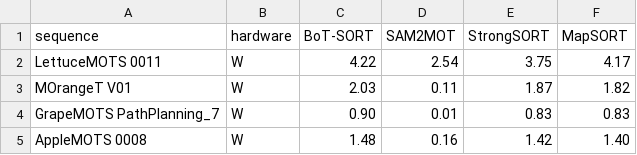
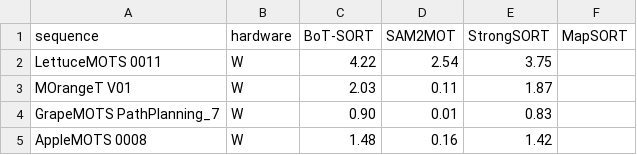
Before and after one commit to shinobi-wolf/MapSORT, a CSV file: docs/precision-ag-paper/results/tab_runtime.csv, drawn as a sheet.

```diff
--- a/docs/precision-ag-paper/results/tab_runtime.csv
+++ b/docs/precision-ag-paper/results/tab_runtime.csv
@@ -1,5 +1,5 @@
 sequence,hardware,BoT-SORT,SAM2MOT,StrongSORT,MapSORT
-LettuceMOTS 0011,W,4.22,2.54,3.75,4.17
-MOrangeT V01,W,2.03,0.11,1.87,1.82
-GrapeMOTS PathPlanning_7,W,0.90,0.01,0.83,0.83
-AppleMOTS 0008,W,1.48,0.16,1.42,1.40
+LettuceMOTS 0011,W,4.22,2.54,3.75,
+MOrangeT V01,W,2.03,0.11,1.87,
+GrapeMOTS PathPlanning_7,W,0.90,0.01,0.83,
+AppleMOTS 0008,W,1.48,0.16,1.42,
```
Also changed, not shown: docs/precision-ag-paper/results/fig_gap.csv, docs/precision-ag-paper/results/fig_gate.csv, 42 other files.
